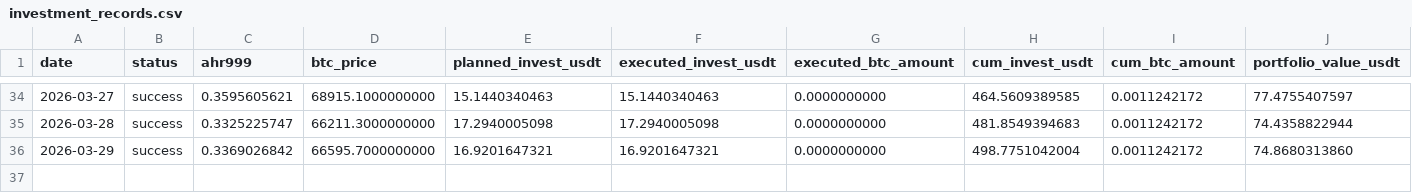
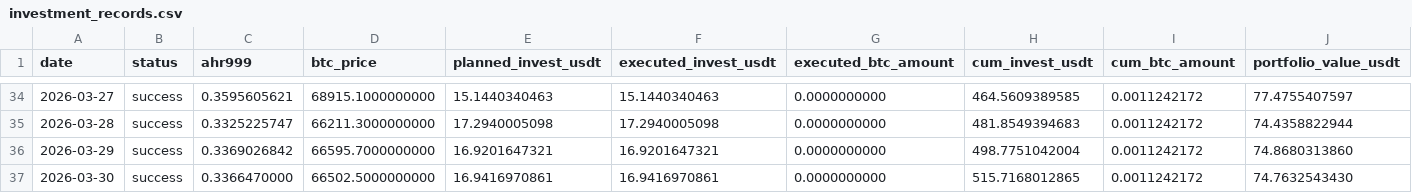
Before and after one commit to Eumenides-K/btc-enhanced-dca, a CSV file: docs/data/investment_records.csv, drawn as a sheet; only a part is shown, gaps mark what is left out; rows hold the shown columns only; the diff names each change by its address in the sheet, - before the commit and + after, or states it on an @@ line.

```diff
--- a/docs/data/investment_records.csv
+++ b/docs/data/investment_records.csv
+row 37: 2026-03-30 | success | 0.3366470000 | 66502.5000000000 | 16.9416970861 | 16.9416970861 | 0.0000000000 | 515.7168012865 | 0.0011242172 | 74.7632543430
```
Also changed, not shown: 1 other file.
